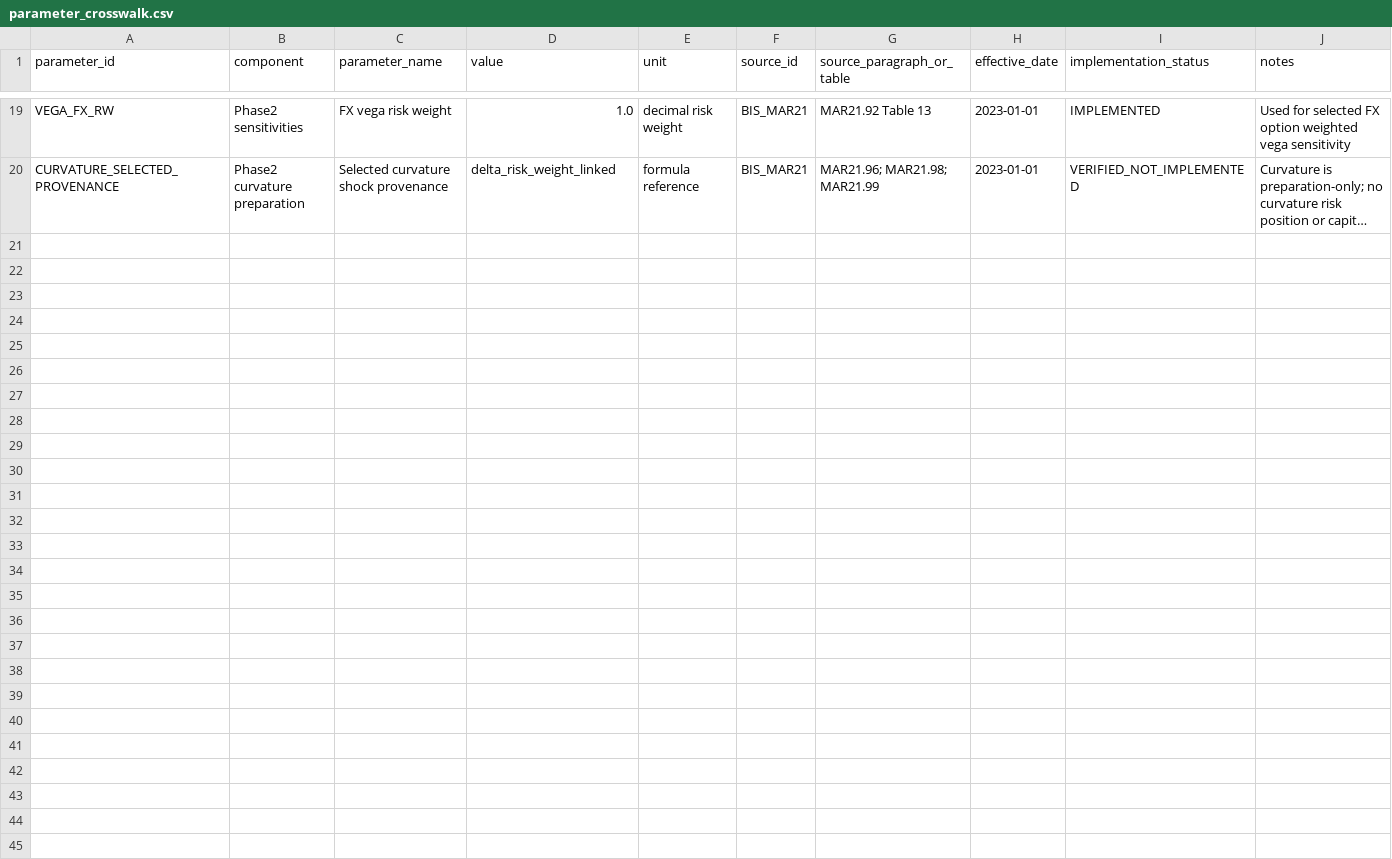
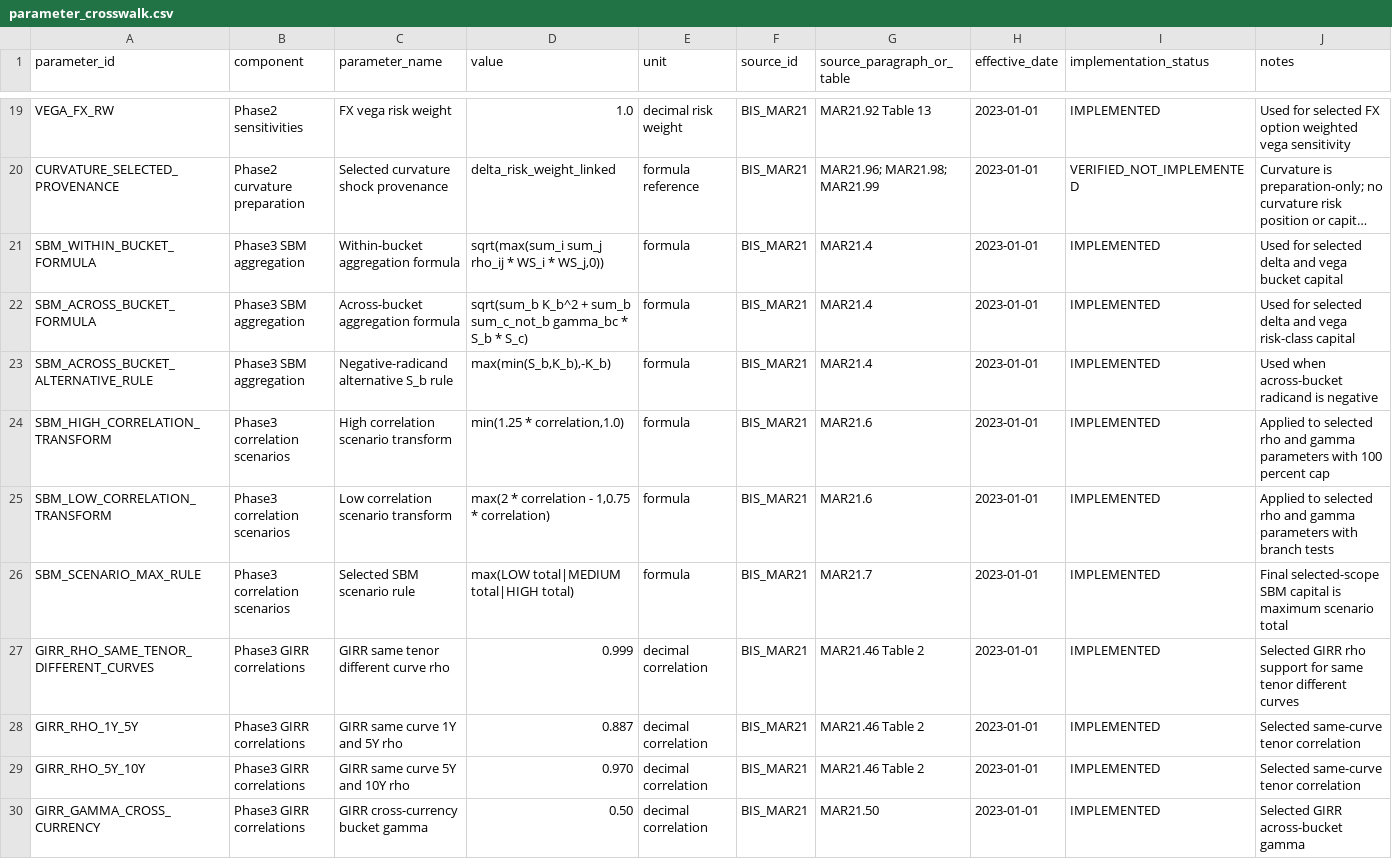
Before and after one commit to H2nryHe/frtb-regulatory-market-risk-lab-v2, a CSV file: regulatory/parameter_crosswalk.csv, drawn as a sheet; only a part is shown, gaps mark what is left out; long unchanged cells end in …; the diff covers the shown part only; the diff names each change by its address in the sheet, - before the commit and + after, or states it on an @@ line.

Commit message:
feat: implement Phase 3 SBM aggregation and correlation scenarios
- Add within-bucket and cross-bucket aggregation formulas with
  GIRR, Equity and FX correlation parameters referenced to MAR21
- Implement LOW, MEDIUM and HIGH correlation scenario transforms;
  selected-scope SBM capital is the maximum of the scenario totals
- Extend aggregation to cover GIRR/Equity/FX delta, Equity/FX vega
  and selected vanilla Equity/FX curvature sensitivities
- Update README and selected_sbm_parameters.yaml to document Phase 3
  scope, formulas and correlation configuration (DRC, RRAO and IMA
  remain unimplemented)

```diff
--- a/regulatory/parameter_crosswalk.csv
+++ b/regulatory/parameter_crosswalk.csv
+row 21: SBM_WITHIN_BUCKET_FORMULA | Phase3 SBM aggregation | Within-bucket aggregation formula | sqrt(max(sum_i sum_j rho_ij * WS_i * WS_j,0)) | formula | BIS_MAR21 | MAR21.4 | 2023-01-01 | IMPLEMENTED | Used for selected delta and vega bucket capital
+row 22: SBM_ACROSS_BUCKET_FORMULA | Phase3 SBM aggregation | Across-bucket aggregation formula | sqrt(sum_b K_b^2 + sum_b sum_c_not_b gamma_bc * S_b * S_c) | formula | BIS_MAR21 | MAR21.4 | 2023-01-01 | IMPLEMENTED | Used for selected delta and vega risk-class capital
+row 23: SBM_ACROSS_BUCKET_ALTERNATIVE_RULE | Phase3 SBM aggregation | Negative-radicand alternative S_b rule | max(min(S_b,K_b),-K_b) | formula | BIS_MAR21 | MAR21.4 | 2023-01-01 | IMPLEMENTED | Used when across-bucket radicand is negative
+row 24: SBM_HIGH_CORRELATION_TRANSFORM | Phase3 correlation scenarios | High correlation scenario transform | min(1.25 * correlation,1.0) | formula | BIS_MAR21 | MAR21.6 | 2023-01-01 | IMPLEMENTED | Applied to selected rho and gamma parameters with 100 percent cap
+row 25: SBM_LOW_CORRELATION_TRANSFORM | Phase3 correlation scenarios | Low correlation scenario transform | max(2 * correlation - 1,0.75 * correlation) | formula | BIS_MAR21 | MAR21.6 | 2023-01-01 | IMPLEMENTED | Applied to selected rho and gamma parameters with branch tests
+row 26: SBM_SCENARIO_MAX_RULE | Phase3 correlation scenarios | Selected SBM scenario rule | max(LOW total|MEDIUM total|HIGH total) | formula | BIS_MAR21 | MAR21.7 | 2023-01-01 | IMPLEMENTED | Final selected-scope SBM capital is maximum scenario total
+row 27: GIRR_RHO_SAME_TENOR_DIFFERENT_CURVES | Phase3 GIRR correlations | GIRR same tenor different curve rho | 0.999 | decimal correlation | BIS_MAR21 | MAR21.46 Table 2 | 2023-01-01 | IMPLEMENTED | Selected GIRR rho support for same tenor different curves
+row 28: GIRR_RHO_1Y_5Y | Phase3 GIRR correlations | GIRR same curve 1Y and 5Y rho | 0.887 | decimal correlation | BIS_MAR21 | MAR21.46 Table 2 | 2023-01-01 | IMPLEMENTED | Selected same-curve tenor correlation
+row 29: GIRR_RHO_5Y_10Y | Phase3 GIRR correlations | GIRR same curve 5Y and 10Y rho | 0.970 | decimal correlation | BIS_MAR21 | MAR21.46 Table 2 | 2023-01-01 | IMPLEMENTED | Selected same-curve tenor correlation
+row 30: GIRR_GAMMA_CROSS_CURRENCY | Phase3 GIRR correlations | GIRR cross-currency bucket gamma | 0.50 | decimal correlation | BIS_MAR21 | MAR21.50 | 2023-01-01 | IMPLEMENTED | Selected GIRR across-bucket gamma
```
Also changed, not shown: 9 added rows elsewhere in this file, 13 other files.
